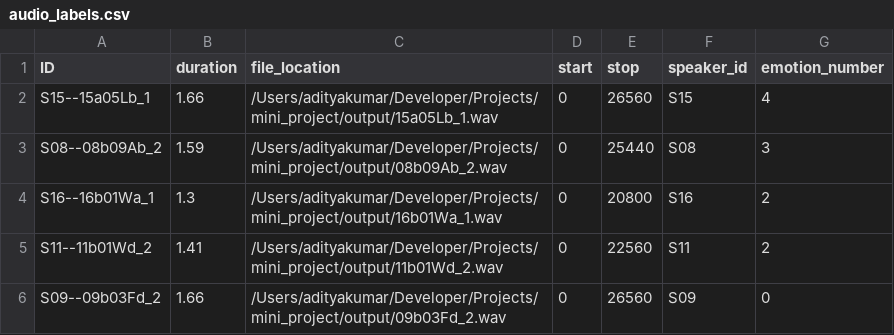
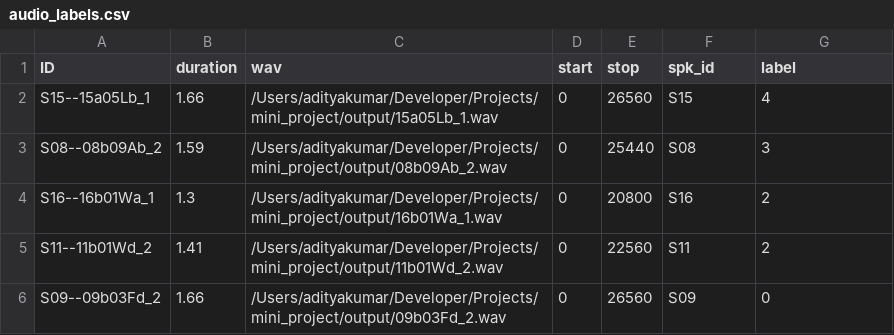
Before and after one commit to AarambhaAnta/mini_project, a CSV file: info/audio_labels.csv, drawn as a sheet; only a part is shown.

Commit message:
refactor: update the column names

```diff
--- a/info/audio_labels.csv
+++ b/info/audio_labels.csv
@@ -1,2 +1,2 @@
-ID,duration,file_location,start,stop,speaker_id,emotion_number
+ID,duration,wav,start,stop,spk_id,label
 S15--15a05Lb_1,1.66,/Users/adityakumar/Developer/Projects/mini_project/output/15a05Lb_1.wav,0,26560,S15,4
```
Also changed, not shown: 1 other file.
